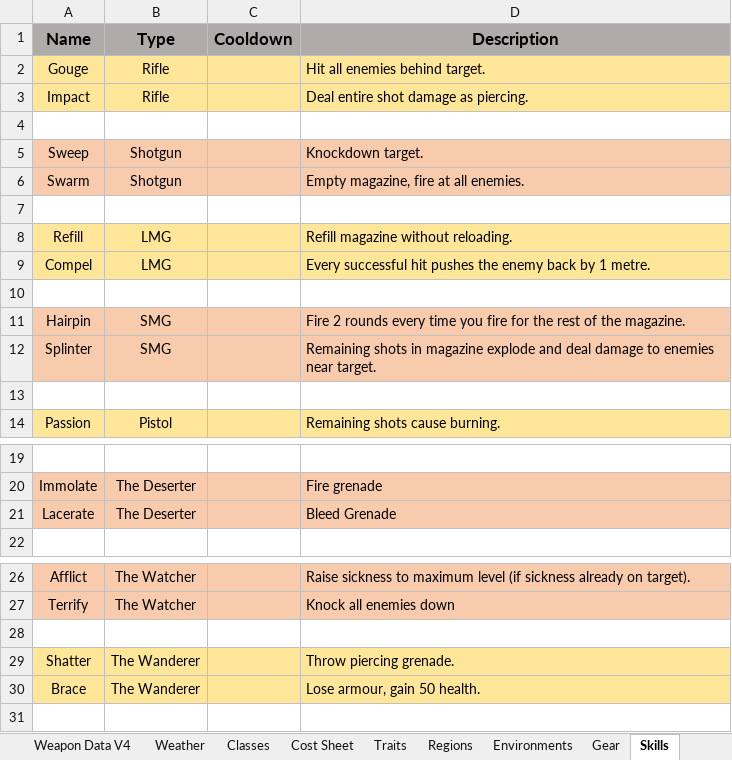
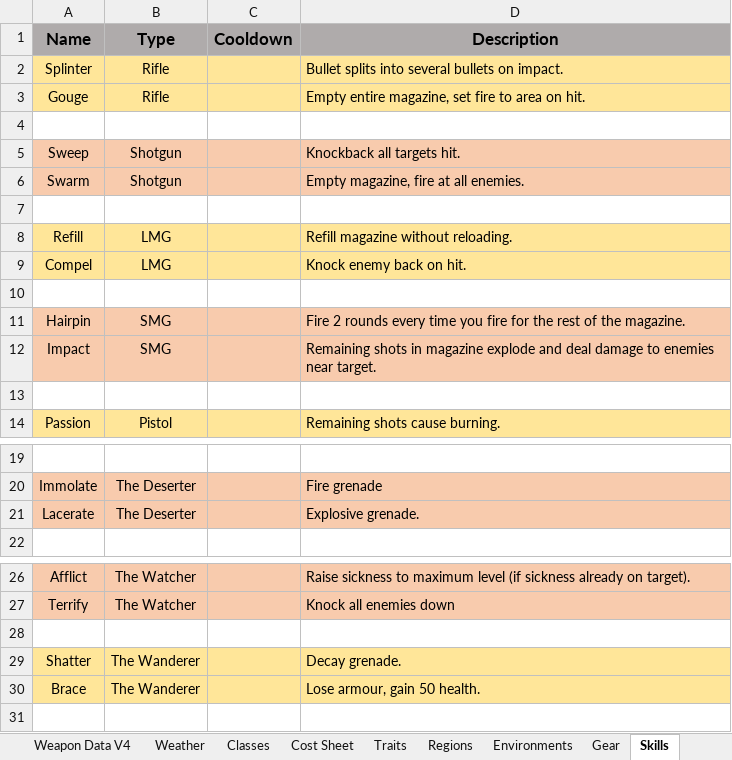
Before and after one commit to Shemamforash/Night-V8, an Excel workbook: Desolation Balance Files.xlsx, sheet Skills, drawn as a sheet; only a part is shown, gaps mark what is left out; values as stored, in another font and other column widths than the file's, no borders; removed rows and columns are numbered as before the commit, all else as after; the diff names each change by its address in the sheet, - before the commit and + after, or states it on an @@ line.

```diff
--- a/Desolation Balance Files.xlsx (sheet Skills)
+++ b/Desolation Balance Files.xlsx (sheet Skills)
+row 2: Splinter | Rifle |  | Bullet splits into several bullets on impact.
-D3 (Description): Hit all enemies behind target.
+D3 (Description): Empty entire magazine, set fire to area on hit.
-row 3: Impact | Rifle |  | Deal entire shot damage as piercing.
-D5 (Description): Knockdown target.
+D5 (Description): Knockback all targets hit.
-D9 (Description): Every successful hit pushes the enemy back by 1 metre.
+D9 (Description): Knock enemy back on hit.
-A12 (Name): Splinter
+A12 (Name): Impact
-D21 (Description): Bleed Grenade
+D21 (Description): Explosive grenade.
-D29 (Description): Throw piercing grenade.
+D29 (Description): Decay grenade.
```
Also changed, not shown: 55 other files.
